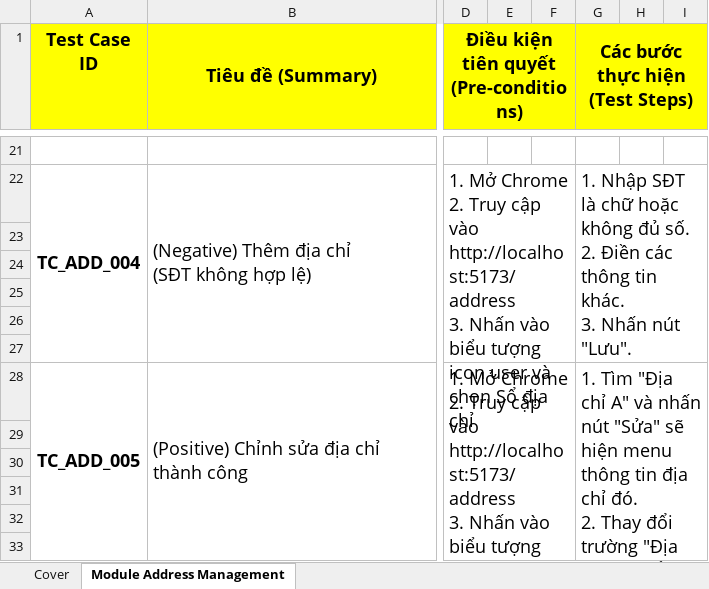
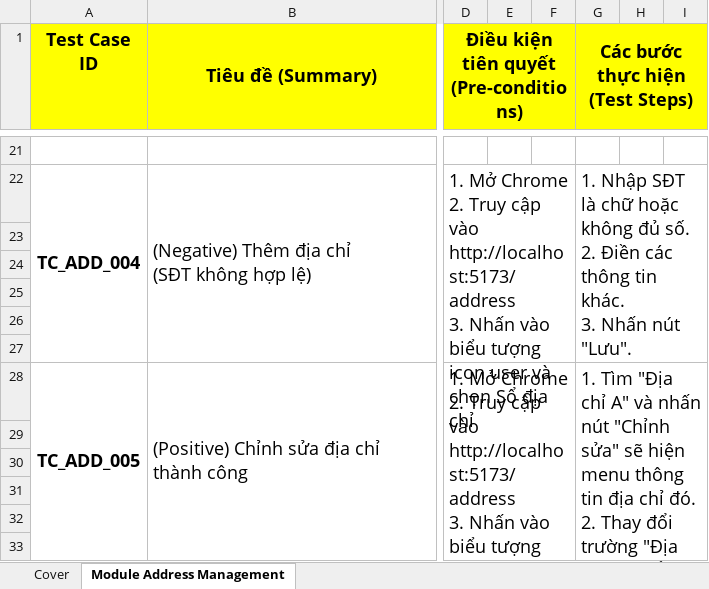
Before and after one commit to lamquang4/fullstack-vitejs-books, an Excel workbook: docs/TestCase/TestCase_AddressManagement.xlsx, sheet Module Address Management, drawn as a sheet; only a part is shown, gaps mark what is left out; values as stored, in another font and other column widths than the file's, no borders; the diff names each change by its address in the sheet, - before the commit and + after, or states it on an @@ line.

```diff
--- a/docs/TestCase/TestCase_AddressManagement.xlsx (sheet Module Address Management)
+++ b/docs/TestCase/TestCase_AddressManagement.xlsx (sheet Module Address Management)
-G28 (Các bước thực hiện (Test Steps)): …nhấn nút "Sửa" sẽ hiện…
+G28 (Các bước thực hiện (Test Steps)): …nhấn nút "Chỉnh sửa" sẽ hiện…
```
Also changed, not shown: 1 other file.
